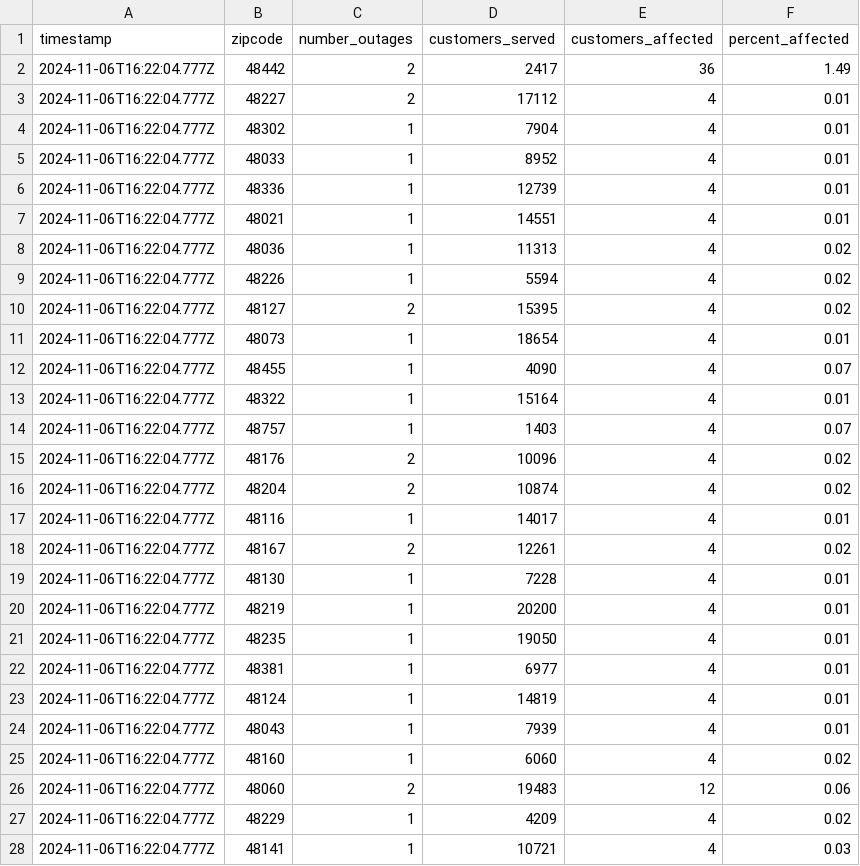
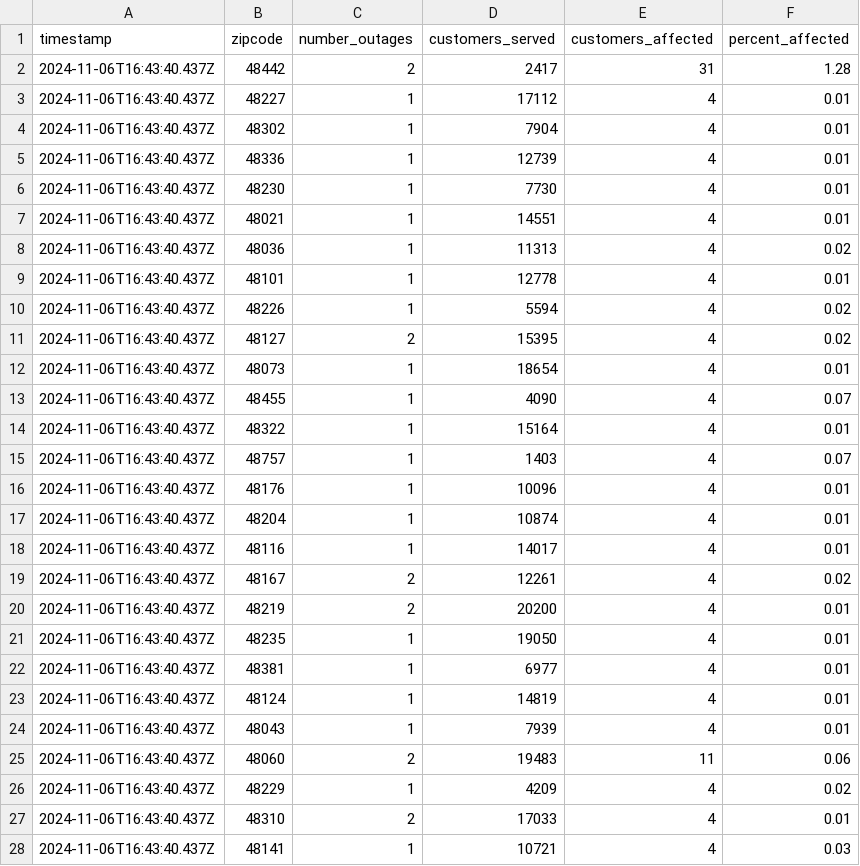
Before and after one commit to michigandaily/dte-outage-tracker, a CSV file: data.csv, drawn as a sheet; only a part is shown; the diff covers the shown part only.

```diff
--- a/data.csv
+++ b/data.csv
@@ -1,28 +1,28 @@
 timestamp,zipcode,number_outages,customers_served,customers_affected,percent_affected
-2024-11-06T16:22:04.777Z,48442,2,2417,36,1.49
-2024-11-06T16:22:04.777Z,48227,2,17112,4,0.01
-2024-11-06T16:22:04.777Z,48302,1,7904,4,0.01
-2024-11-06T16:22:04.777Z,48033,1,8952,4,0.01
-2024-11-06T16:22:04.777Z,48336,1,12739,4,0.01
-2024-11-06T16:22:04.777Z,48021,1,14551,4,0.01
-2024-11-06T16:22:04.777Z,48036,1,11313,4,0.02
-2024-11-06T16:22:04.777Z,48226,1,5594,4,0.02
-2024-11-06T16:22:04.777Z,48127,2,15395,4,0.02
-2024-11-06T16:22:04.777Z,48073,1,18654,4,0.01
-2024-11-06T16:22:04.777Z,48455,1,4090,4,0.07
-2024-11-06T16:22:04.777Z,48322,1,15164,4,0.01
-2024-11-06T16:22:04.777Z,48757,1,1403,4,0.07
-2024-11-06T16:22:04.777Z,48176,2,10096,4,0.02
-2024-11-06T16:22:04.777Z,48204,2,10874,4,0.02
-2024-11-06T16:22:04.777Z,48116,1,14017,4,0.01
-2024-11-06T16:22:04.777Z,48167,2,12261,4,0.02
-2024-11-06T16:22:04.777Z,48130,1,7228,4,0.01
-2024-11-06T16:22:04.777Z,48219,1,20200,4,0.01
-2024-11-06T16:22:04.777Z,48235,1,19050,4,0.01
-2024-11-06T16:22:04.777Z,48381,1,6977,4,0.01
-2024-11-06T16:22:04.777Z,48124,1,14819,4,0.01
-2024-11-06T16:22:04.777Z,48043,1,7939,4,0.01
-2024-11-06T16:22:04.777Z,48160,1,6060,4,0.02
-2024-11-06T16:22:04.777Z,48060,2,19483,12,0.06
-2024-11-06T16:22:04.777Z,48229,1,4209,4,0.02
-2024-11-06T16:22:04.777Z,48141,1,10721,4,0.03
+2024-11-06T16:43:40.437Z,48442,2,2417,31,1.28
+2024-11-06T16:43:40.437Z,48227,1,17112,4,0.01
+2024-11-06T16:43:40.437Z,48302,1,7904,4,0.01
+2024-11-06T16:43:40.437Z,48336,1,12739,4,0.01
+2024-11-06T16:43:40.437Z,48230,1,7730,4,0.01
+2024-11-06T16:43:40.437Z,48021,1,14551,4,0.01
+2024-11-06T16:43:40.437Z,48036,1,11313,4,0.02
+2024-11-06T16:43:40.437Z,48101,1,12778,4,0.01
+2024-11-06T16:43:40.437Z,48226,1,5594,4,0.02
+2024-11-06T16:43:40.437Z,48127,2,15395,4,0.02
+2024-11-06T16:43:40.437Z,48073,1,18654,4,0.01
+2024-11-06T16:43:40.437Z,48455,1,4090,4,0.07
+2024-11-06T16:43:40.437Z,48322,1,15164,4,0.01
+2024-11-06T16:43:40.437Z,48757,1,1403,4,0.07
+2024-11-06T16:43:40.437Z,48176,1,10096,4,0.01
+2024-11-06T16:43:40.437Z,48204,1,10874,4,0.01
+2024-11-06T16:43:40.437Z,48116,1,14017,4,0.01
+2024-11-06T16:43:40.437Z,48167,2,12261,4,0.02
+2024-11-06T16:43:40.437Z,48219,2,20200,4,0.01
+2024-11-06T16:43:40.437Z,48235,1,19050,4,0.01
+2024-11-06T16:43:40.437Z,48381,1,6977,4,0.01
+2024-11-06T16:43:40.437Z,48124,1,14819,4,0.01
+2024-11-06T16:43:40.437Z,48043,1,7939,4,0.01
+2024-11-06T16:43:40.437Z,48060,2,19483,11,0.06
+2024-11-06T16:43:40.437Z,48229,1,4209,4,0.02
+2024-11-06T16:43:40.437Z,48310,2,17033,4,0.01
+2024-11-06T16:43:40.437Z,48141,1,10721,4,0.03
```
Also changed, not shown: 2 added rows, 1 removed row and 34 edited cells elsewhere in this file, 2 other files.
